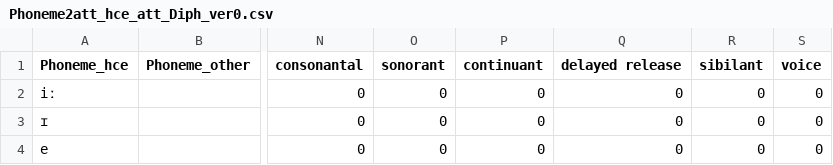
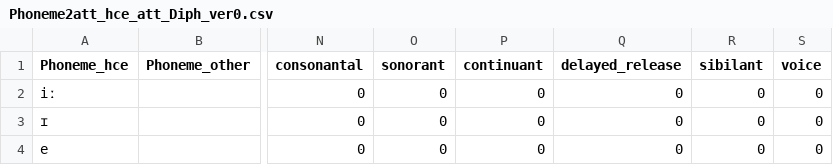
Before and after one commit to AntoniaJJJJ/Speech-Attribute-Transcription, a CSV file: data/Phoneme2att_hce_att_Diph_ver0.csv, drawn as a sheet; only a part is shown, gaps mark what is left out; the diff names each change by its address in the sheet, - before the commit and + after, or states it on an @@ line.

```diff
--- a/data/Phoneme2att_hce_att_Diph_ver0.csv
+++ b/data/Phoneme2att_hce_att_Diph_ver0.csv
-Q1: delayed release
+Q1: delayed_release
```
Also changed, not shown: data/Phoneme2att_hce_att_Diph_ver1.csv, 1 other file.
